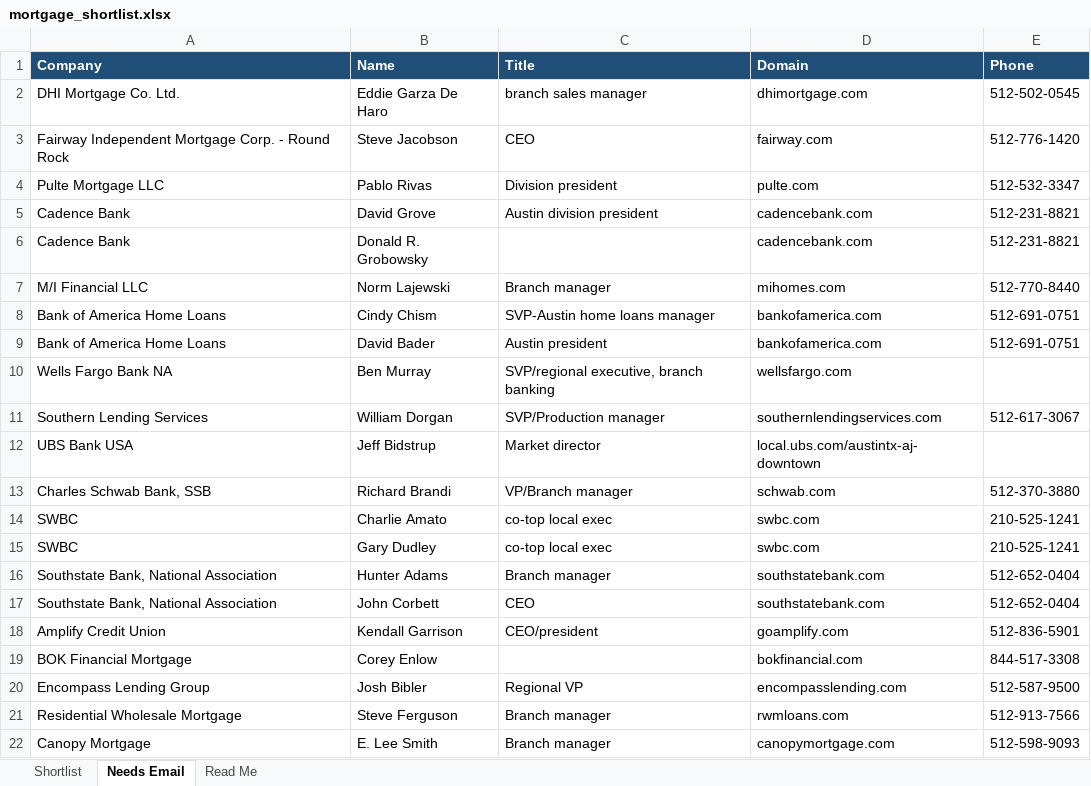
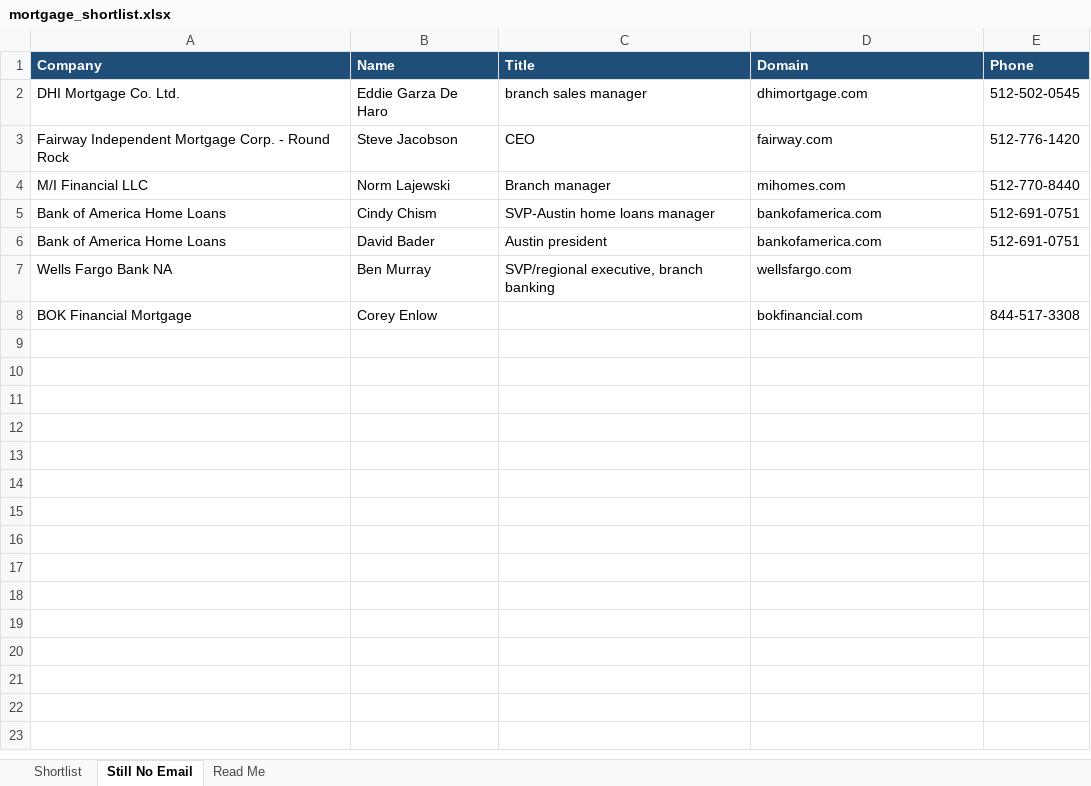
Before and after one commit to tazhoward11/claude, an Excel workbook: mortgage_shortlist.xlsx, sheet Still No Email, drawn as a sheet; values as stored, in another font and other column widths than the file's, no borders; the diff names each change by its address in the sheet, - before the commit and + after, or states it on an @@ line.

```diff
--- a/mortgage_shortlist.xlsx (sheet Still No Email)
+++ b/mortgage_shortlist.xlsx (sheet Still No Email)
-sheet tab: Needs Email
+sheet tab: Still No Email
-row 4: Pulte Mortgage LLC | Pablo Rivas | Division president | pulte.com | 512-532-3347
-row 5: Cadence Bank | David Grove | Austin division president | cadencebank.com | 512-231-8821
-row 6: Cadence Bank | Donald R. Grobowsky |  | cadencebank.com | 512-231-8821
-row 11: Southern Lending Services | William Dorgan | SVP/Production manager | southernlendingservices.com | 512-617-3067
-row 12: UBS Bank USA | Jeff Bidstrup | Market director | local.ubs.com/austintx-aj-downtown
-row 13: Charles Schwab Bank, SSB | Richard Brandi | VP/Branch manager | schwab.com | 512-370-3880
-row 14: SWBC | Charlie Amato | co-top local exec | swbc.com | 210-525-1241
-row 15: SWBC | Gary Dudley | co-top local exec | swbc.com | 210-525-1241
-row 16: Southstate Bank, National Association | Hunter Adams | Branch manager | southstatebank.com | 512-652-0404
-row 17: Southstate Bank, National Association | John Corbett | CEO | southstatebank.com | 512-652-0404
-row 18: Amplify Credit Union | Kendall Garrison | CEO/president | goamplify.com | 512-836-5901
-row 20: Encompass Lending Group | Josh Bibler | Regional VP | encompasslending.com | 512-587-9500
-row 21: Residential Wholesale Mortgage | Steve Ferguson | Branch manager | rwmloans.com | 512-913-7566
-row 22: Canopy Mortgage | E. Lee Smith | Branch manager | canopymortgage.com | 512-598-9093
```
Also changed, not shown: sheet Shortlist, sheet Read Me, 3 other files.
